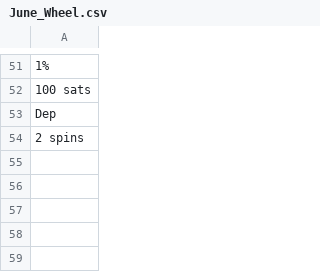
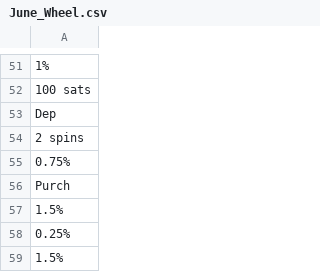
Before and after one commit to hwetsman/Fold_Wheel_Metrics, a CSV file: June_Wheel.csv, drawn as a sheet; only a part is shown, gaps mark what is left out.

Commit message:
Data: add data for wheel

```diff
--- a/June_Wheel.csv
+++ b/June_Wheel.csv
@@ -54 +54,6 @@ Dep
 2 spins
+0.75%
+Purch
+1.5%
+0.25%
+1.5%
```
